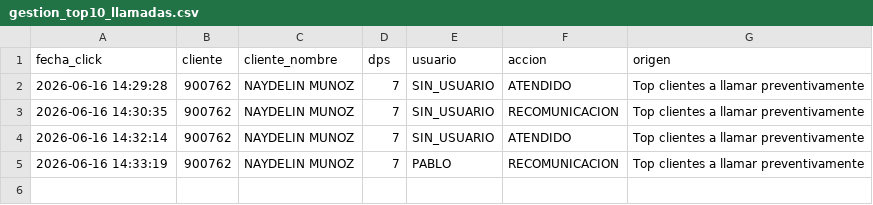
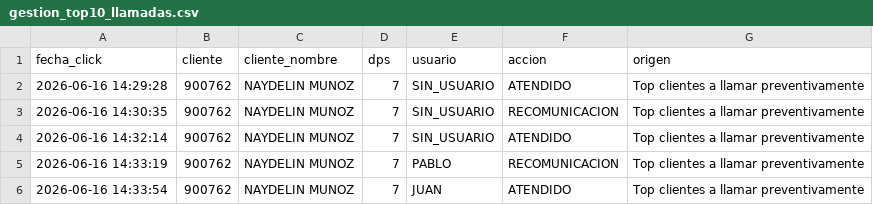
Before and after one commit to PabloJ91011/MAPAS, a CSV file: gestion_top10_llamadas.csv, drawn as a sheet.

Commit message:
Actualizar gestión gestion_top10_llamadas.csv desde Streamlit

```diff
--- a/gestion_top10_llamadas.csv
+++ b/gestion_top10_llamadas.csv
@@ -5 +5,2 @@
 2026-06-16 14:33:19,900762,NAYDELIN MUNOZ,7,PABLO,RECOMUNICACION,Top clientes a llamar preventivamente
+2026-06-16 14:33:54,900762,NAYDELIN MUNOZ,7,JUAN,ATENDIDO,Top clientes a llamar preventivamente
```
